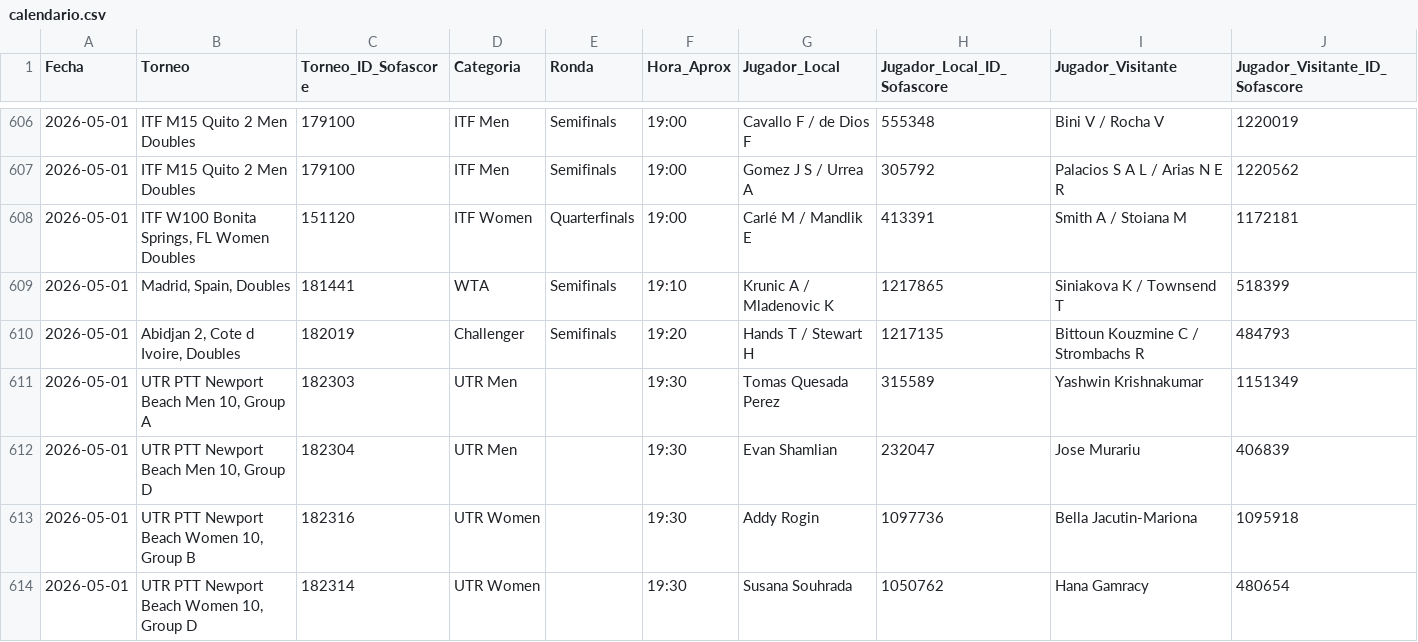
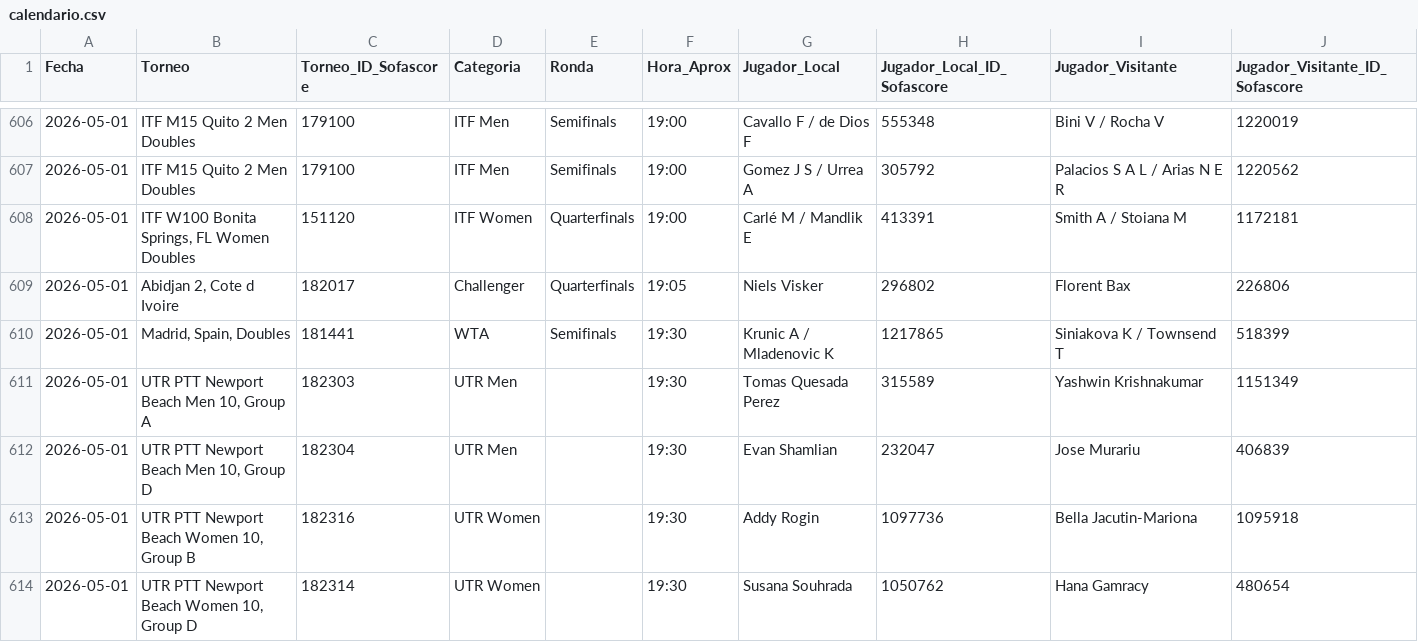
Before and after one commit to jaimerodri77/scraper, a CSV file: datos/calendario.csv, drawn as a sheet; only a part is shown, gaps mark what is left out; the diff covers the shown part only.

Commit message:
Update datos: 2026-05-01 19:18

```diff
--- a/datos/calendario.csv
+++ b/datos/calendario.csv
@@ -608,4 +608,4 @@
 2026-05-01,"ITF W100 Bonita Springs, FL Women Doubles",151120,ITF Women,Quarterfinals,19:00,Carlé M / Mandlik E,413391,Smith A / Stoiana M,1172181
-2026-05-01,"Madrid, Spain, Doubles",181441,WTA,Semifinals,19:10,Krunic A / Mladenovic K,1217865,Siniakova K / Townsend T,518399
-2026-05-01,"Abidjan 2, Cote d Ivoire, Doubles",182019,Challenger,Semifinals,19:20,Hands T / Stewart H,1217135,Bittoun Kouzmine C / Strombachs R,484793
+2026-05-01,"Abidjan 2, Cote d Ivoire",182017,Challenger,Quarterfinals,19:05,Niels Visker,296802,Florent Bax,226806
+2026-05-01,"Madrid, Spain, Doubles",181441,WTA,Semifinals,19:30,Krunic A / Mladenovic K,1217865,Siniakova K / Townsend T,518399
 2026-05-01,"UTR PTT Newport Beach Men 10, Group A",182303,UTR Men,,19:30,Tomas Quesada Perez,315589,Yashwin Krishnakumar,1151349
```
Also changed, not shown: 7 added rows, 5 removed rows and 20 edited cells elsewhere in this file.
